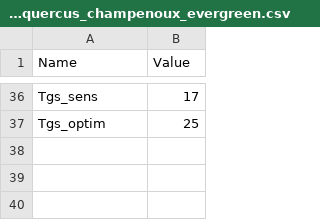
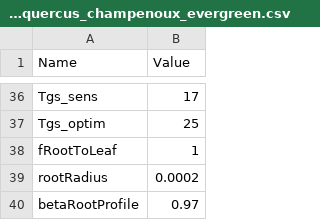
Before and after one commit to julien-ruffault/SurEau-Ecos, a CSV file: datasets/test_data/Parameters_test_quercus_champenoux_evergreen.csv, drawn as a sheet; only a part is shown, gaps mark what is left out; the diff names each change by its address in the sheet, - before the commit and + after, or states it on an @@ line.

Commit message:
new implementation of the soil-root interface  : - root biomass is now determine fom a root-to-leaf ratio - root profile in soil layers is determined by the function by Jackson et al. 1996 - revised the distribution of conductances in the roots according the root disbrution - Add some parameters for the vegetation : root Depth, root-to leaf ratio and betaRootProfile -reorganise soil parameters and vegetation parameters to reflect theses changes - moved La,lv and r from soil to vegetation parameters

```diff
--- a/datasets/test_data/Parameters_test_quercus_champenoux_evergreen.csv
+++ b/datasets/test_data/Parameters_test_quercus_champenoux_evergreen.csv
+row 38: fRootToLeaf | 1
+row 39: rootRadius | 0.0002
+row 40: betaRootProfile | 0.97
```
Also changed, not shown: 8 other files.
